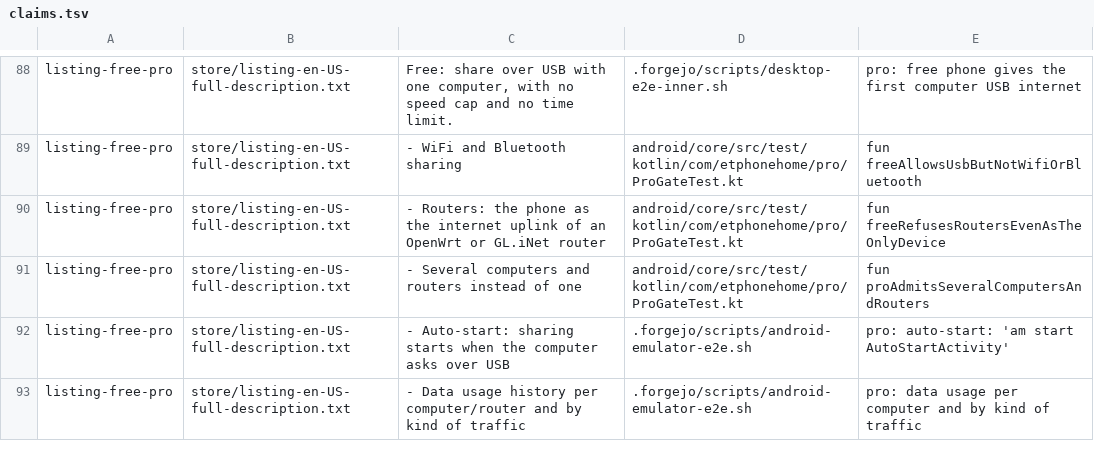
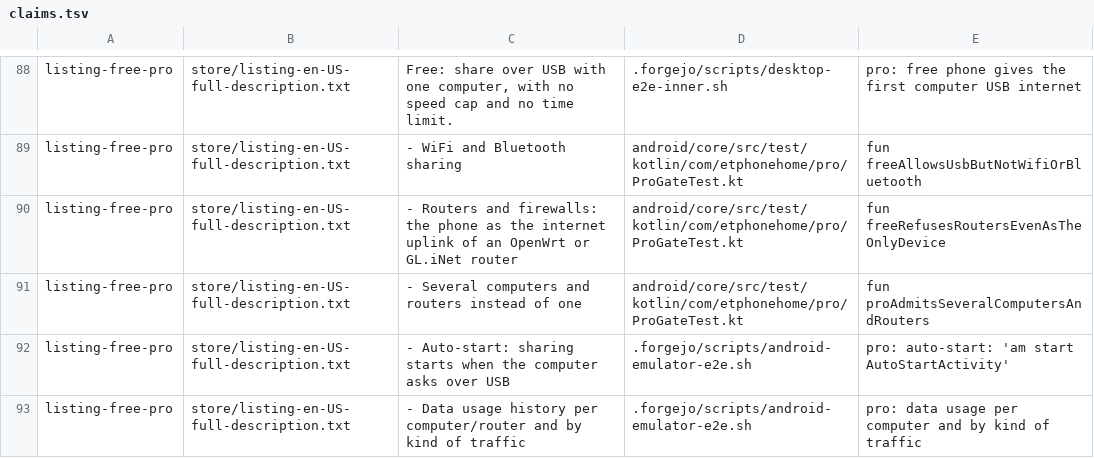
Before and after one commit to CanuteTheGreat/etphonehome, a TSV file: ci/claims.tsv, drawn as a sheet; only a part is shown, gaps mark what is left out.

Commit message:
0.9.4 (Android versionCode 16) for Google Play production: CHANGELOG [0.9.4] with the app changes since vc15 (Play 'What's new' from it; notes script drops trailing colons), Play listing names every client (macOS, FreeBSD, OPNsense/pfSense), version claims follow

```diff
--- a/ci/claims.tsv
+++ b/ci/claims.tsv
@@ -89,3 +89,3 @@ listing-free-pro	store/listing-en-US-full-description.txt	Free: share over USB w
 listing-free-pro	store/listing-en-US-full-description.txt	- WiFi and Bluetooth sharing	android/core/src/test/kotlin/com/etphonehome/pro/ProGateTest.kt	fun freeAllowsUsbButNotWifiOrBluetooth
-listing-free-pro	store/listing-en-US-full-description.txt	- Routers: the phone as the internet uplink of an OpenWrt or GL.iNet router	android/core/src/test/kotlin/com/etphonehome/pro/ProGateTest.kt	fun freeRefusesRoutersEvenAsTheOnlyDevice
+listing-free-pro	store/listing-en-US-full-description.txt	- Routers and firewalls: the phone as the internet uplink of an OpenWrt or GL.iNet router	android/core/src/test/kotlin/com/etphonehome/pro/ProGateTest.kt	fun freeRefusesRoutersEvenAsTheOnlyDevice
 listing-free-pro	store/listing-en-US-full-description.txt	- Several computers and routers instead of one	android/core/src/test/kotlin/com/etphonehome/pro/ProGateTest.kt	fun proAdmitsSeveralComputersAndRouters
```
Also changed, not shown: 8 other files.
